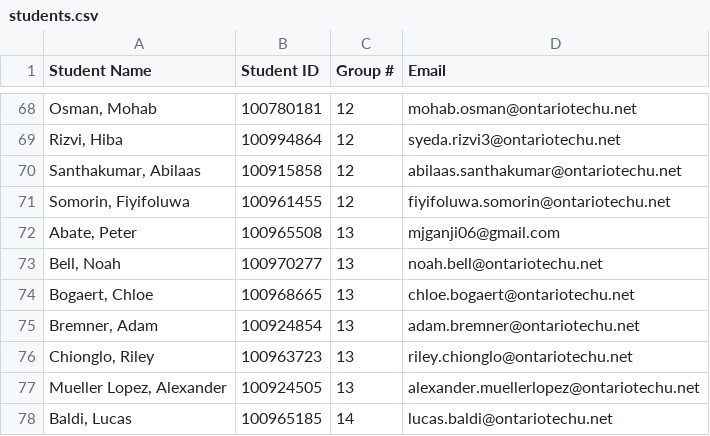
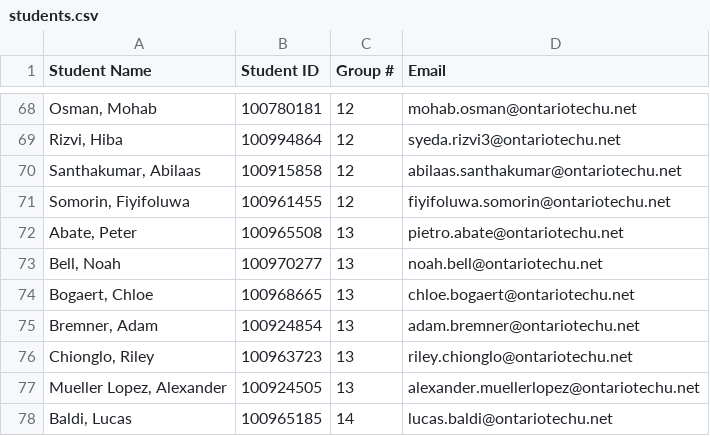
Before and after one commit to Mjganji/CRN-43415-Peer-Evaluation, a CSV file: students.csv, drawn as a sheet; only a part is shown, gaps mark what is left out.

Commit message:
Add files via upload

```diff
--- a/students.csv
+++ b/students.csv
@@ -71,3 +71,3 @@
 "Somorin, Fiyifoluwa",100961455,12,fiyifoluwa.somorin@ontariotechu.net
-"Abate, Peter",100965508,13,mjganji06@gmail.com
+"Abate, Peter",100965508,13,pietro.abate@ontariotechu.net
 "Bell, Noah",100970277,13,noah.bell@ontariotechu.net
```
